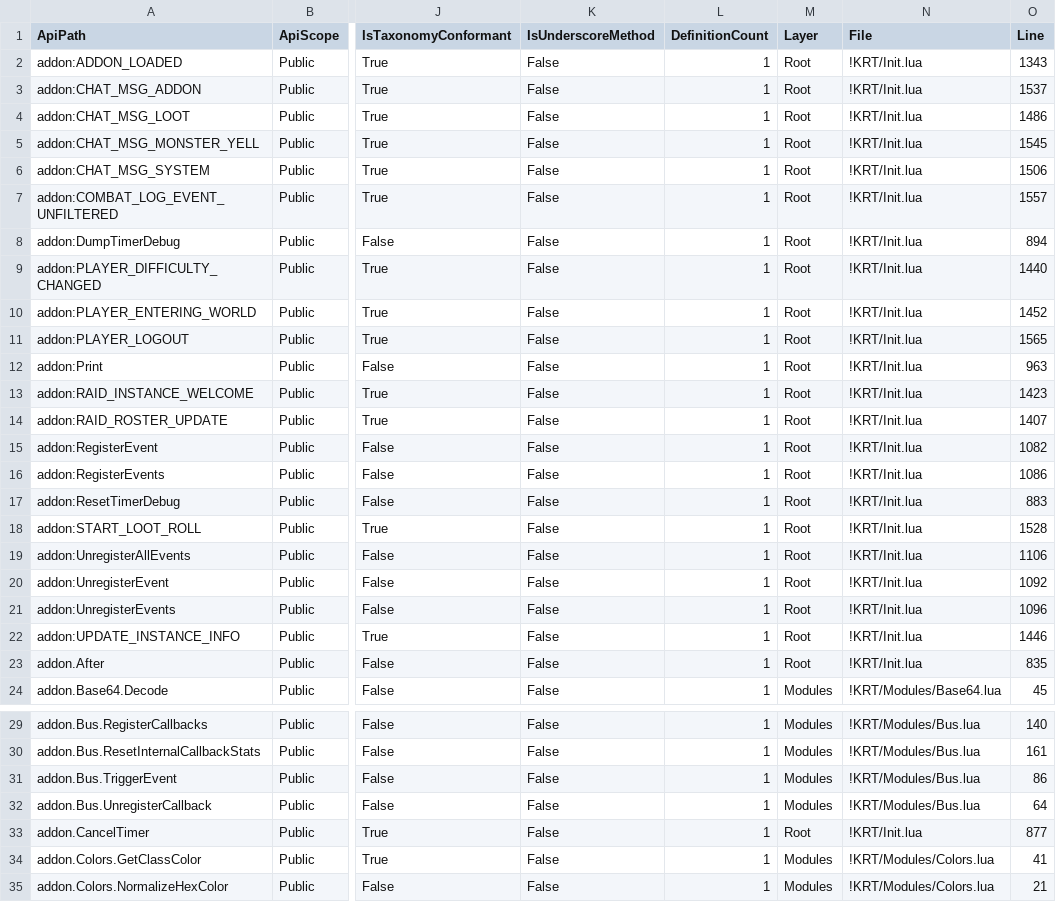
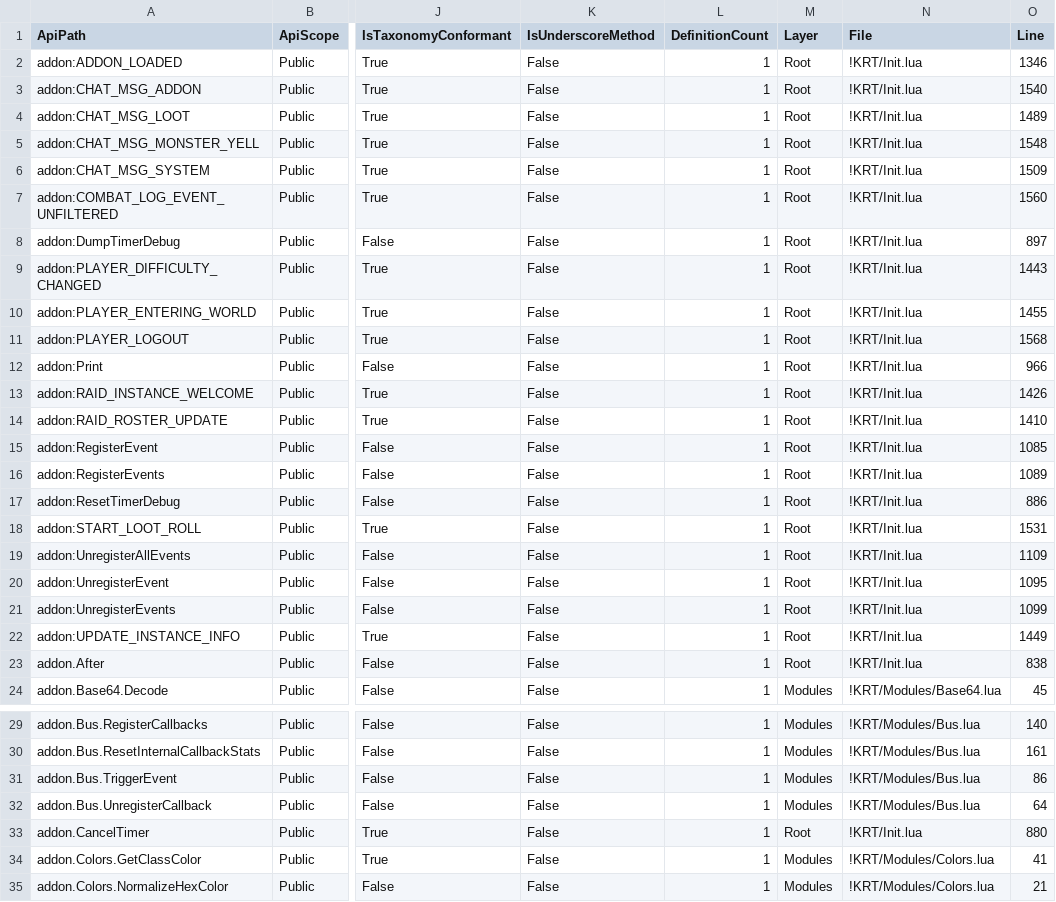
Before and after one commit to sk1zzovsmx/KRT-improved, a CSV file: docs/API_REGISTRY.csv, drawn as a sheet; only a part is shown, gaps mark what is left out; the diff covers the shown part only; the diff names each change by its address in the sheet, - before the commit and + after, or states it on an @@ line.

```diff
--- a/docs/API_REGISTRY.csv
+++ b/docs/API_REGISTRY.csv
-O2 (Line): 1343
+O2 (Line): 1346
-O3 (Line): 1537
+O3 (Line): 1540
-O4 (Line): 1486
+O4 (Line): 1489
-O5 (Line): 1545
+O5 (Line): 1548
-O6 (Line): 1506
+O6 (Line): 1509
-O7 (Line): 1557
+O7 (Line): 1560
-O8 (Line): 894
+O8 (Line): 897
-O9 (Line): 1440
+O9 (Line): 1443
-O10 (Line): 1452
+O10 (Line): 1455
-O11 (Line): 1565
+O11 (Line): 1568
-O12 (Line): 963
+O12 (Line): 966
-O13 (Line): 1423
+O13 (Line): 1426
-O14 (Line): 1407
+O14 (Line): 1410
-O15 (Line): 1082
+O15 (Line): 1085
-O16 (Line): 1086
+O16 (Line): 1089
-O17 (Line): 883
+O17 (Line): 886
-O18 (Line): 1528
+O18 (Line): 1531
-O19 (Line): 1106
+O19 (Line): 1109
-O20 (Line): 1092
+O20 (Line): 1095
-O21 (Line): 1096
+O21 (Line): 1099
-O22 (Line): 1446
+O22 (Line): 1449
-O23 (Line): 835
+O23 (Line): 838
-O33 (Line): 877
+O33 (Line): 880
```
Also changed, not shown: 31 edited cells elsewhere in this file, docs/API_REGISTRY_INTERNAL.csv, docs/API_REGISTRY_PUBLIC.csv, 5 other files.
